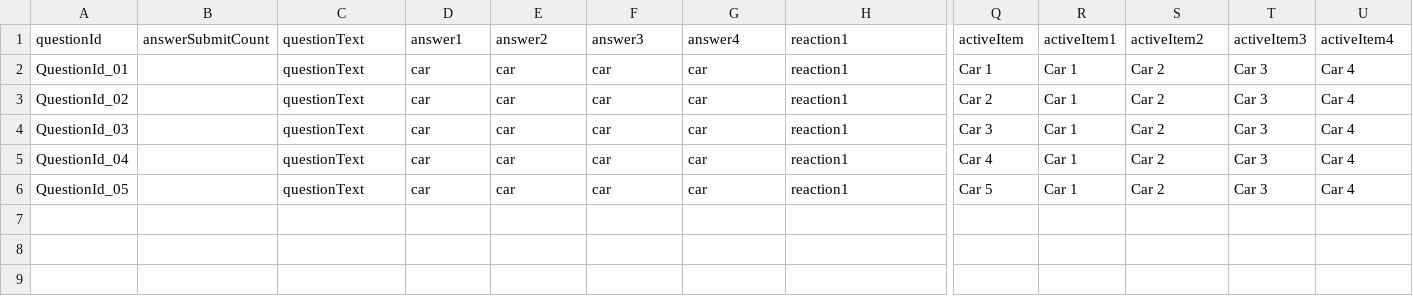
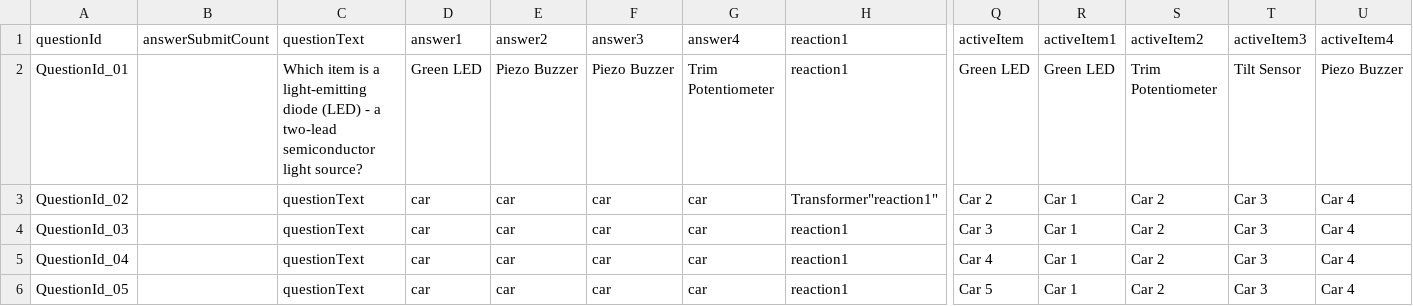
Before and after one commit to edwerner/TextBasedAndroidGame1, a CSV file: res/raw/quiz_item_copy.csv, drawn as a sheet; only a part is shown, gaps mark what is left out; the diff names each change by its address in the sheet, - before the commit and + after, or states it on an @@ line.

Commit message:
updated quiz item csv file

```diff
--- a/res/raw/quiz_item_copy.csv
+++ b/res/raw/quiz_item_copy.csv
-C2: questionText
+C2: Which item is a light-emitting diode (LED) - a two-lead semiconductor light source?
-D2: car
+D2: Green LED
-E2: car
+E2: Piezo Buzzer
-F2: car
+F2: Piezo Buzzer
-G2: car
+G2: Trim Potentiometer
-Q2: Car 1
+Q2: Green LED
-R2: Car 1
+R2: Green LED
-S2: Car 2
+S2: Trim Potentiometer
-T2: Car 3
+T2: Tilt Sensor
-U2: Car 4
+U2: Piezo Buzzer
-H3: reaction1
+H3: Transformer"reaction1"
```
